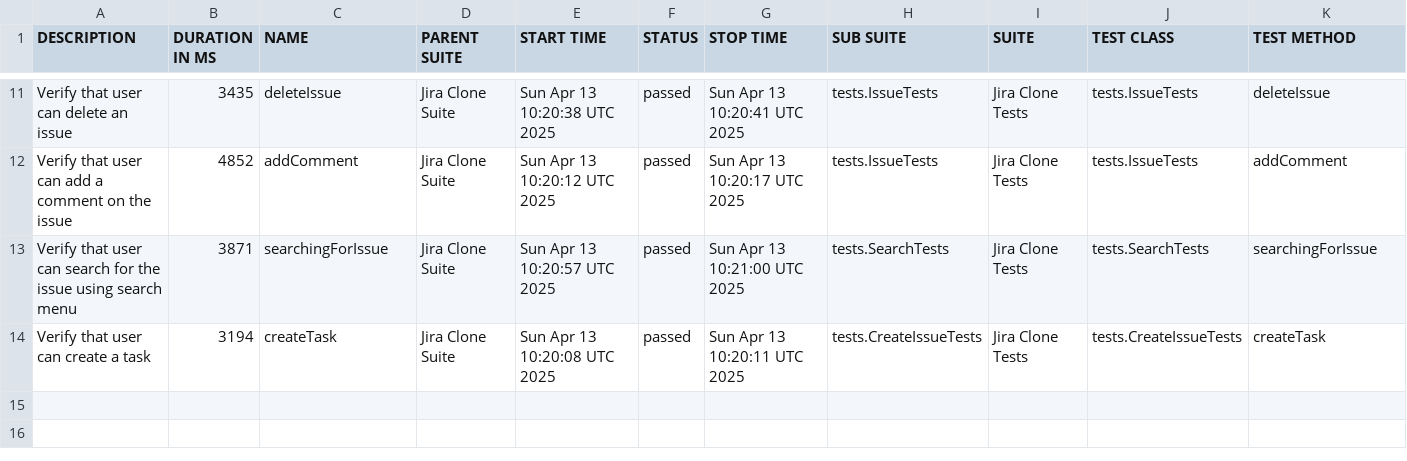
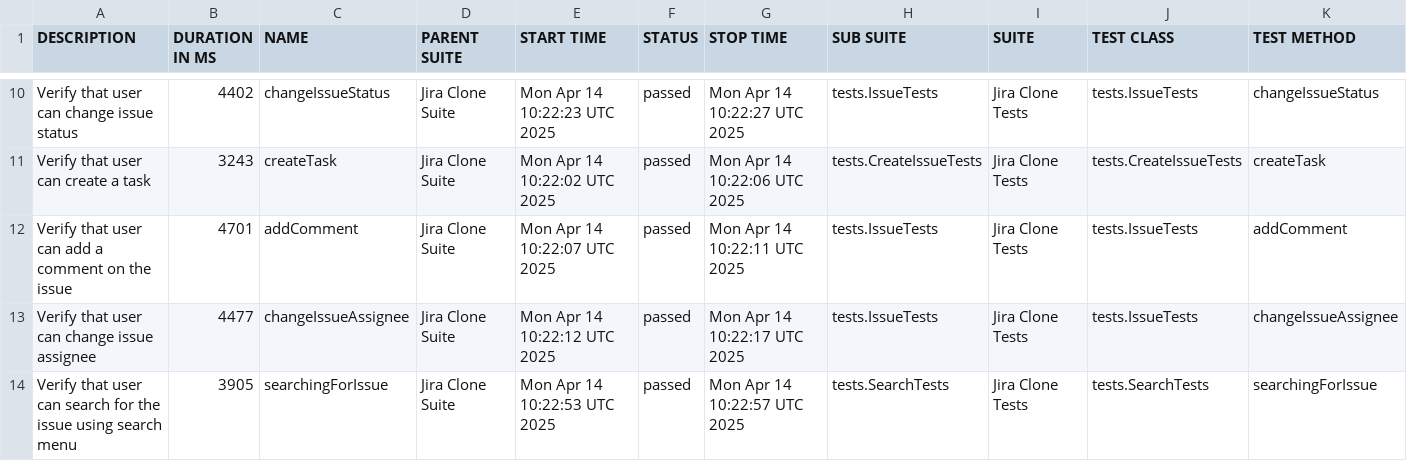
Before and after one commit to urosmilic/jira-clone-automation, a CSV file: data/suites.csv, drawn as a sheet; only a part is shown, gaps mark what is left out; the diff covers the shown part only.

```diff
--- a/data/suites.csv
+++ b/data/suites.csv
@@ -11,4 +10,5 @@
-"Verify that user can delete an issue","3435","deleteIssue","Jira Clone Suite","Sun Apr 13 10:20:38 UTC 2025","passed","Sun Apr 13 10:20:41 UTC 2025","tests.IssueTests","Jira Clone Tests","tests.IssueTests","deleteIssue"
-"Verify that user can add a comment on the issue","4852","addComment","Jira Clone Suite","Sun Apr 13 10:20:12 UTC 2025","passed","Sun Apr 13 10:20:17 UTC 2025","tests.IssueTests","Jira Clone Tests","tests.IssueTests","addComment"
-"Verify that user can search for the issue using search menu","3871","searchingForIssue","Jira Clone Suite","Sun Apr 13 10:20:57 UTC 2025","passed","Sun Apr 13 10:21:00 UTC 2025","tests.SearchTests","Jira Clone Tests","tests.SearchTests","searchingForIssue"
-"Verify that user can create a task","3194","createTask","Jira Clone Suite","Sun Apr 13 10:20:08 UTC 2025","passed","Sun Apr 13 10:20:11 UTC 2025","tests.CreateIssueTests","Jira Clone Tests","tests.CreateIssueTests","createTask"
+"Verify that user can change issue status","4402","changeIssueStatus","Jira Clone Suite","Mon Apr 14 10:22:23 UTC 2025","passed","Mon Apr 14 10:22:27 UTC 2025","tests.IssueTests","Jira Clone Tests","tests.IssueTests","changeIssueStatus"
+"Verify that user can create a task","3243","createTask","Jira Clone Suite","Mon Apr 14 10:22:02 UTC 2025","passed","Mon Apr 14 10:22:06 UTC 2025","tests.CreateIssueTests","Jira Clone Tests","tests.CreateIssueTests","createTask"
+"Verify that user can add a comment on the issue","4701","addComment","Jira Clone Suite","Mon Apr 14 10:22:07 UTC 2025","passed","Mon Apr 14 10:22:11 UTC 2025","tests.IssueTests","Jira Clone Tests","tests.IssueTests","addComment"
+"Verify that user can change issue assignee","4477","changeIssueAssignee","Jira Clone Suite","Mon Apr 14 10:22:12 UTC 2025","passed","Mon Apr 14 10:22:17 UTC 2025","tests.IssueTests","Jira Clone Tests","tests.IssueTests","changeIssueAssignee"
+"Verify that user can search for the issue using search menu","3905","searchingForIssue","Jira Clone Suite","Mon Apr 14 10:22:53 UTC 2025","passed","Mon Apr 14 10:22:57 UTC 2025","tests.SearchTests","Jira Clone Tests","tests.SearchTests","searchingForIssue"
```
Also changed, not shown: 1 added row, 2 removed rows and 27 edited cells elsewhere in this file, 41 other files.
